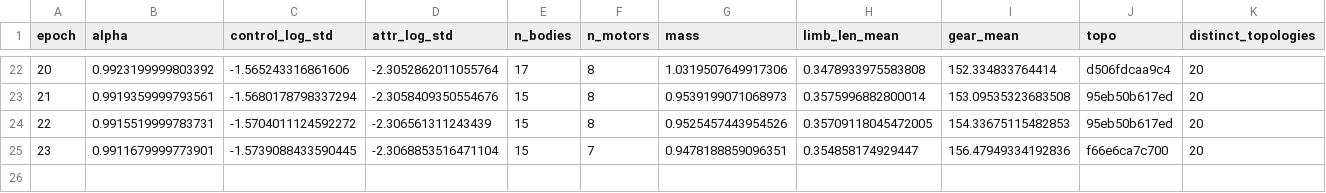
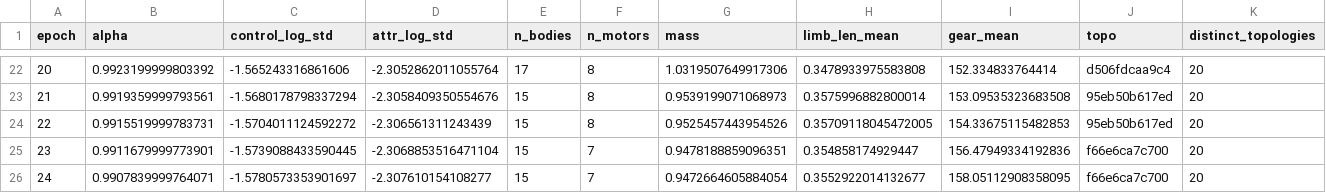
Before and after one commit to anoop-rehman/utmist-vc2-phase2, a CSV file: runs/d3_e31_fix/census/rtg_e31_s3_morph.csv, drawn as a sheet; only a part is shown, gaps mark what is left out; rows hold the shown columns only; the diff names each change by its address in the sheet, - before the commit and + after, or states it on an @@ line.

```diff
--- a/runs/d3_e31_fix/census/rtg_e31_s3_morph.csv
+++ b/runs/d3_e31_fix/census/rtg_e31_s3_morph.csv
+row 26: 24 | 0.9907839999764071 | -1.5780573353901697 | -2.307610154108277 | 15 | 7 | 0.9472664605884054 | 0.3552922014132677 | 158.05112908358095 | f66e6ca7c700 | 20
```
Also changed, not shown: runs/d3_e31_fix/census/rtg_e31_s2_morph.csv, 2 other files.
